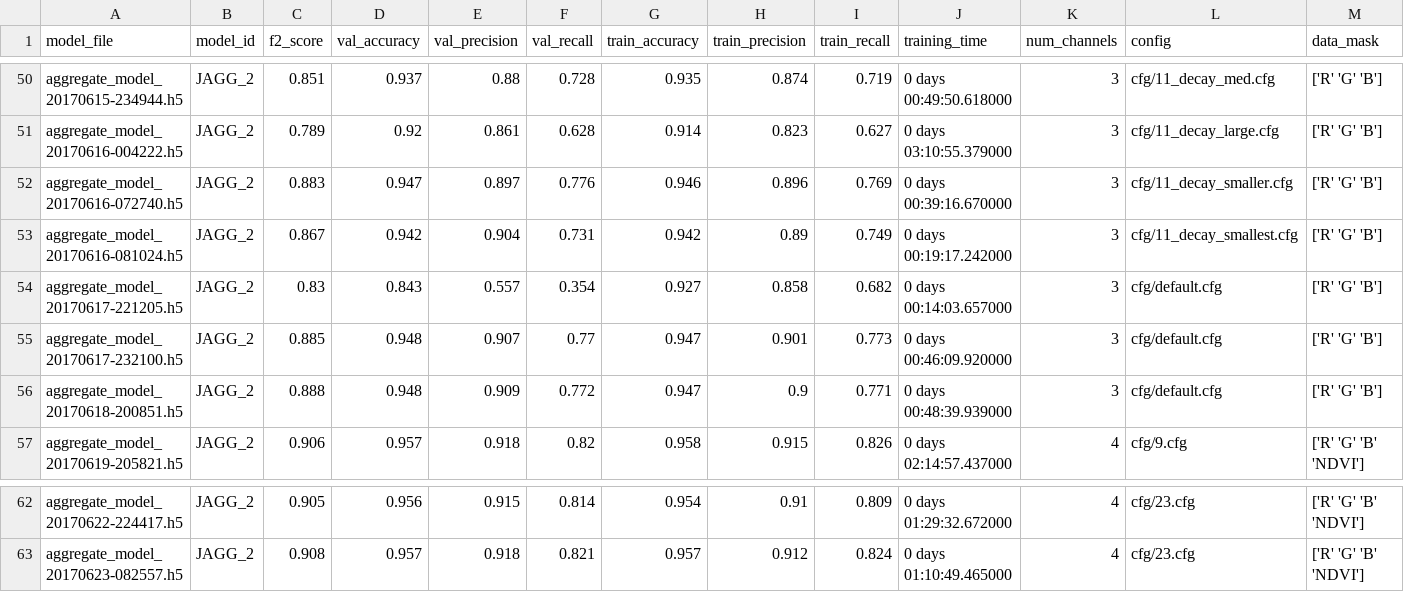
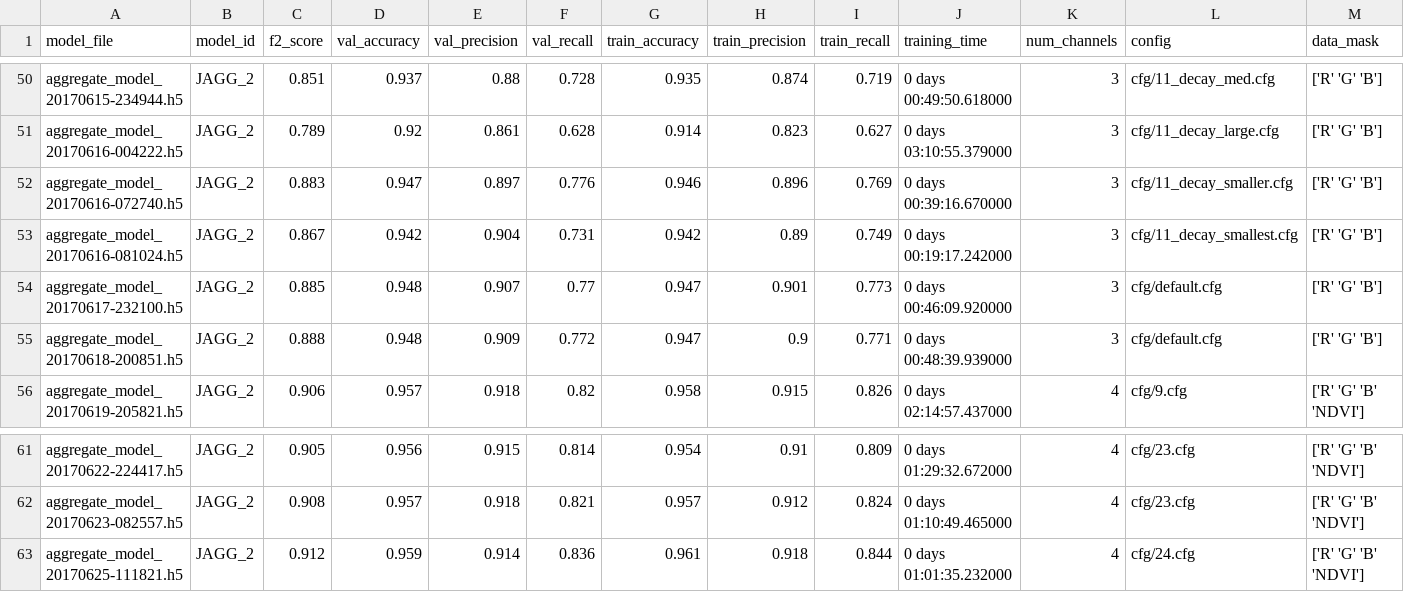
Before and after one commit to jackkwok/satellite-imagery-keras-deep-learning, a CSV file: master_scoreboard.csv, drawn as a sheet; only a part is shown, gaps mark what is left out; removed rows and columns are numbered as before the commit, all else as after; rows hold the shown columns only; the diff names each change by its address in the sheet, - before the commit and + after, or states it on an @@ line.

```diff
--- a/master_scoreboard.csv
+++ b/master_scoreboard.csv
-row 54: aggregate_model_20170617-221205.h5 | JAGG_2 | 0.83 | 0.843 | 0.557 | 0.354 | 0.927 | 0.858 | 0.682 | 0 days 00:14:03.657000 | 3 | cfg/default.cfg | ['R' 'G' 'B']
+row 63: aggregate_model_20170625-111821.h5 | JAGG_2 | 0.912 | 0.959 | 0.914 | 0.836 | 0.961 | 0.918 | 0.844 | 0 days 01:01:35.232000 | 4 | cfg/24.cfg | ['R' 'G' 'B' 'NDVI']
```
Also changed, not shown: 19 other files.
